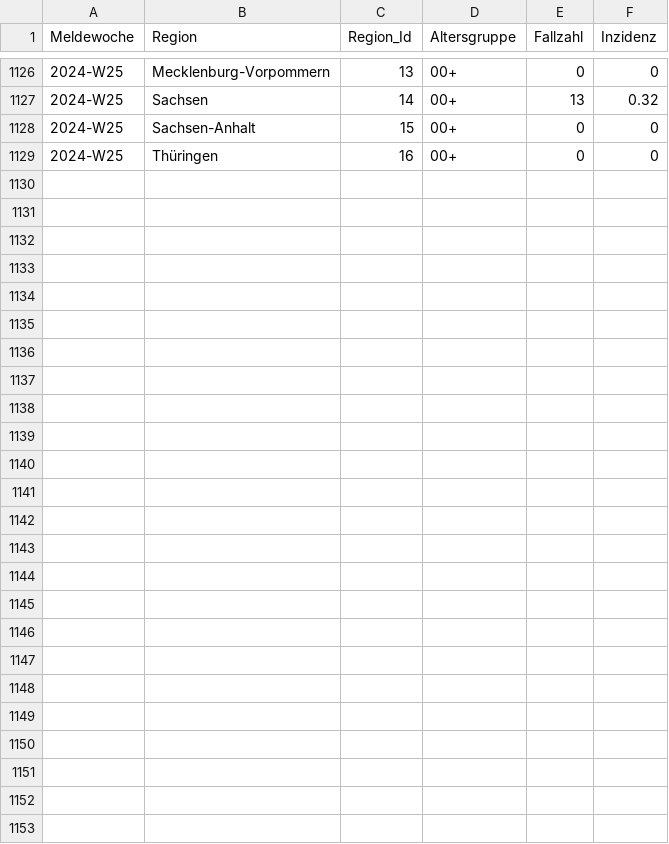
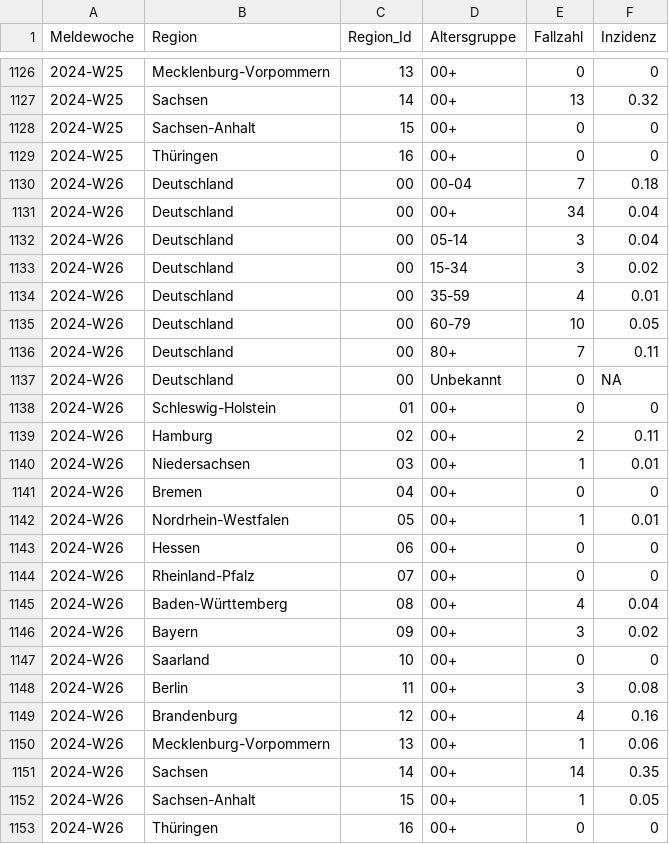
Before and after one commit to robert-koch-institut/Respiratorische_Synzytialvirusfaelle_in_Deutschland, a TSV file: IfSG_RSVfaelle.tsv, drawn as a sheet; only a part is shown, gaps mark what is left out; the diff covers the shown part only.

```diff
--- a/IfSG_RSVfaelle.tsv
+++ b/IfSG_RSVfaelle.tsv
@@ -1129 +1129,25 @@ Meldewoche	Region	Region_Id	Altersgruppe	Fallzahl	Inzidenz
 2024-W25	Thüringen	16	00+	0	0
+2024-W26	Deutschland	00	00-04	7	0.18
+2024-W26	Deutschland	00	00+	34	0.04
+2024-W26	Deutschland	00	05-14	3	0.04
+2024-W26	Deutschland	00	15-34	3	0.02
+2024-W26	Deutschland	00	35-59	4	0.01
+2024-W26	Deutschland	00	60-79	10	0.05
+2024-W26	Deutschland	00	80+	7	0.11
+2024-W26	Deutschland	00	Unbekannt	0	NA
+2024-W26	Schleswig-Holstein	01	00+	0	0
+2024-W26	Hamburg	02	00+	2	0.11
+2024-W26	Niedersachsen	03	00+	1	0.01
+2024-W26	Bremen	04	00+	0	0
+2024-W26	Nordrhein-Westfalen	05	00+	1	0.01
+2024-W26	Hessen	06	00+	0	0
+2024-W26	Rheinland-Pfalz	07	00+	0	0
+2024-W26	Baden-Württemberg	08	00+	4	0.04
+2024-W26	Bayern	09	00+	3	0.02
+2024-W26	Saarland	10	00+	0	0
+2024-W26	Berlin	11	00+	3	0.08
+2024-W26	Brandenburg	12	00+	4	0.16
+2024-W26	Mecklenburg-Vorpommern	13	00+	1	0.06
+2024-W26	Sachsen	14	00+	14	0.35
+2024-W26	Sachsen-Anhalt	15	00+	1	0.05
+2024-W26	Thüringen	16	00+	0	0
```
Also changed, not shown: 26 edited cells elsewhere in this file, 7 other files.
